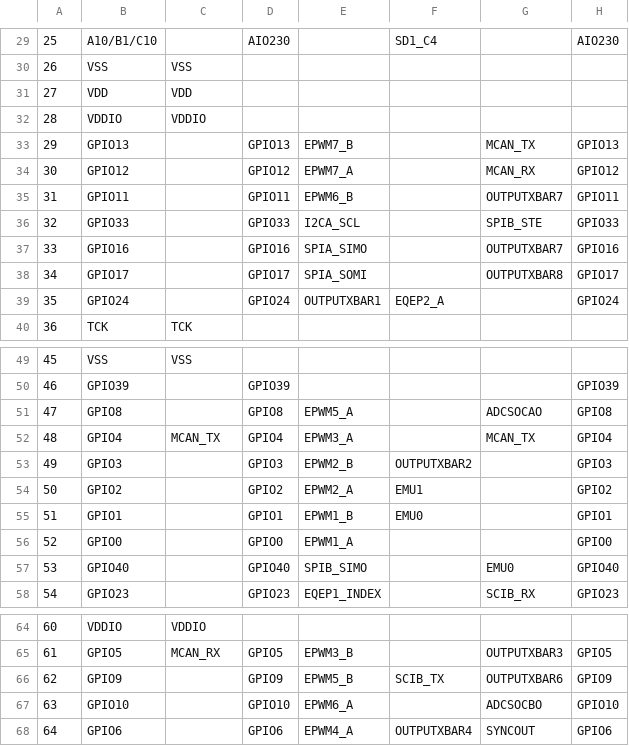
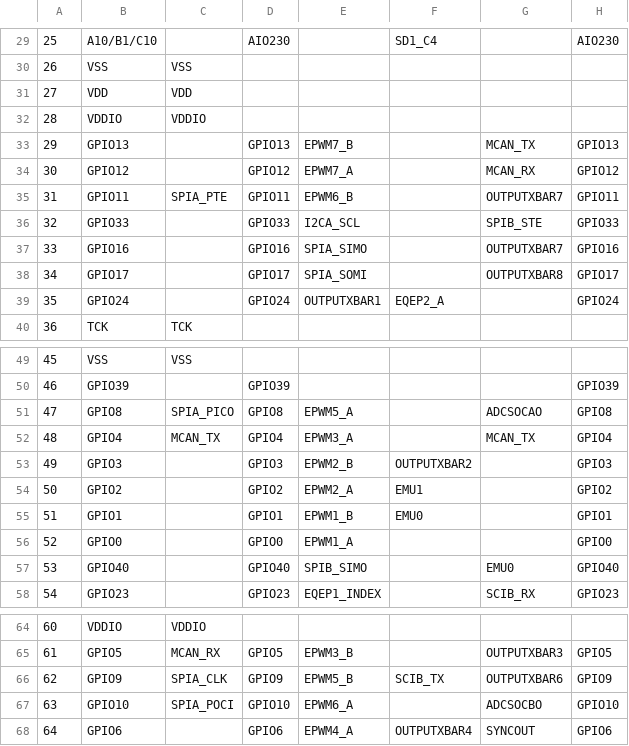
Before and after one commit to pan27356/TI, a CSV file: Project_DemoApp/Flash/syscfg/pinmux.csv, drawn as a sheet; only a part is shown, gaps mark what is left out; the diff names each change by its address in the sheet, - before the commit and + after, or states it on an @@ line.

```diff
--- a/Project_DemoApp/Flash/syscfg/pinmux.csv
+++ b/Project_DemoApp/Flash/syscfg/pinmux.csv
-C35: (empty)
+C35: SPIA_PTE
-C51: (empty)
+C51: SPIA_PICO
-C66: (empty)
+C66: SPIA_CLK
-C67: (empty)
+C67: SPIA_POCI
```
Also changed, not shown: 34 other files.
